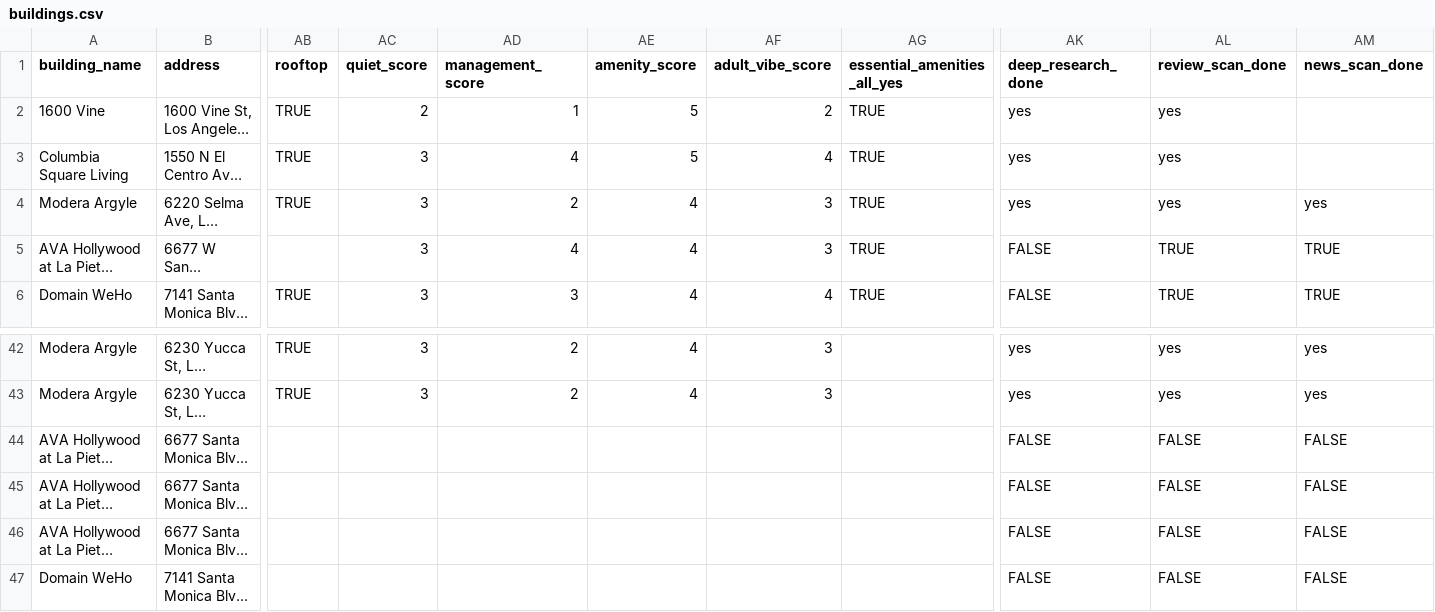
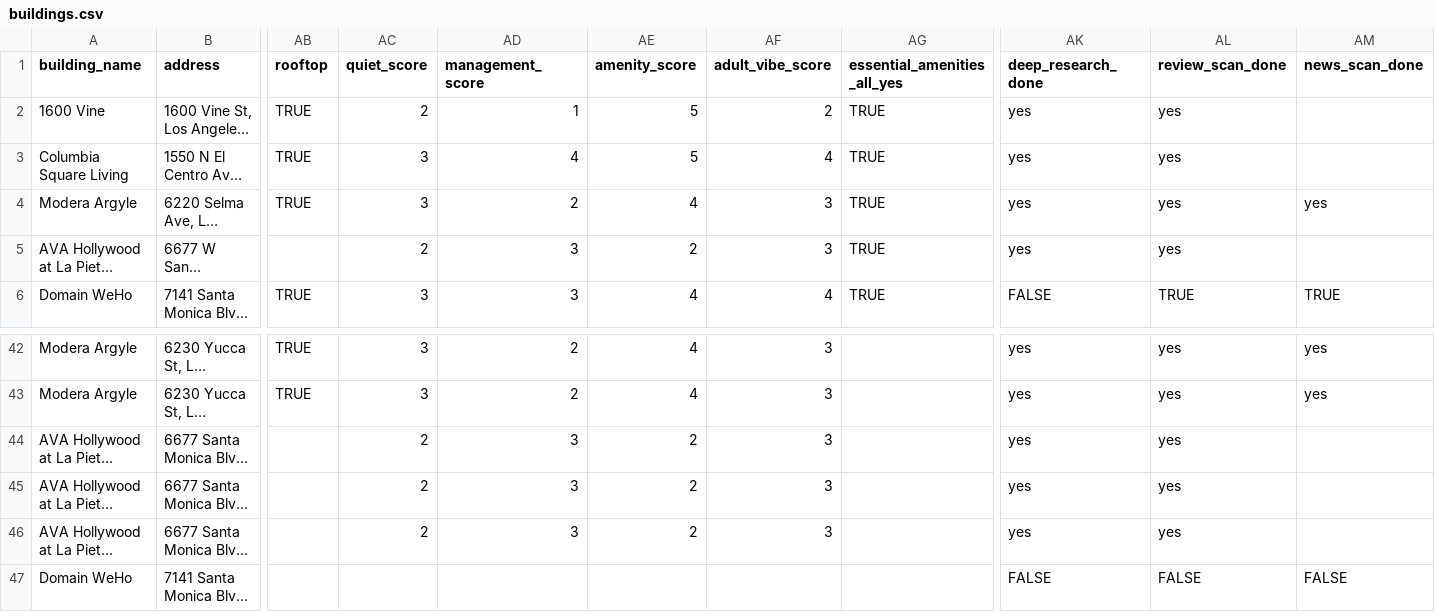
Before and after one commit to jimmyjoy43/NewHomeSearchDocs, a CSV file: data/buildings.csv, drawn as a sheet; only a part is shown, gaps mark what is left out; long unchanged cells end in …; the diff names each change by its address in the sheet, - before the commit and + after, or states it on an @@ line.

Commit message:
Update AVA Hollywood La Pietra rows: fresh scores

```diff
--- a/data/buildings.csv
+++ b/data/buildings.csv
-AC5 (quiet_score): 3
+AC5 (quiet_score): 2
-AD5 (management_score): 4
+AD5 (management_score): 3
-AE5 (amenity_score): 4
+AE5 (amenity_score): 2
-AK5 (deep_research_done): FALSE
+AK5 (deep_research_done): yes
-AL5 (review_scan_done): TRUE
+AL5 (review_scan_done): yes
-AM5 (news_scan_done): TRUE
+AM5 (news_scan_done): (empty)
-AC44:AC46 (quiet_score): (empty)
+AC44:AC46 (quiet_score): 2
-AD44:AD46 (management_score): (empty)
+AD44:AD46 (management_score): 3
-AE44:AE46 (amenity_score): (empty)
+AE44:AE46 (amenity_score): 2
-AF44:AF46 (adult_vibe_score): (empty)
+AF44:AF46 (adult_vibe_score): 3
-AK44:AK46 (deep_research_done): FALSE
+AK44:AK46 (deep_research_done): yes
-AL44:AL46 (review_scan_done): FALSE
+AL44:AL46 (review_scan_done): yes
-AM44:AM46 (news_scan_done): FALSE
+AM44:AM46 (news_scan_done): (empty)
```
